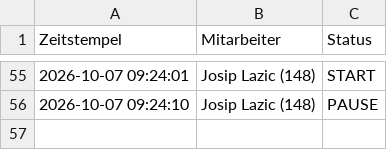
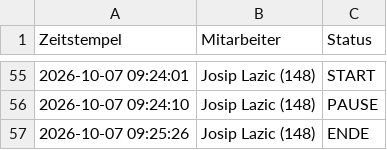
Before and after one commit to nasty007/Zeiterfassung, a CSV file: zeiterfassung_2026-10.csv, drawn as a sheet; only a part is shown, gaps mark what is left out; the diff names each change by its address in the sheet, - before the commit and + after, or states it on an @@ line.

Commit message:
NFC Buchung Sync (zeiterfassung_2026-10.csv)

```diff
--- a/zeiterfassung_2026-10.csv
+++ b/zeiterfassung_2026-10.csv
+row 57: 2026-10-07 09:25:26 | Josip Lazic (148) | ENDE
```
